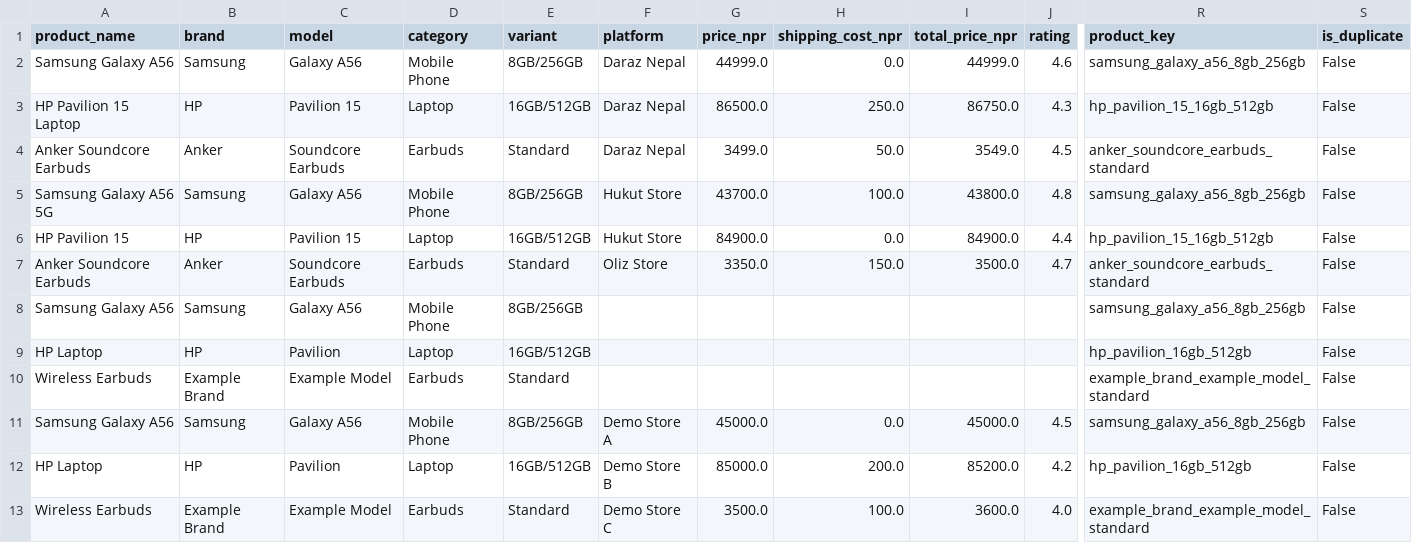
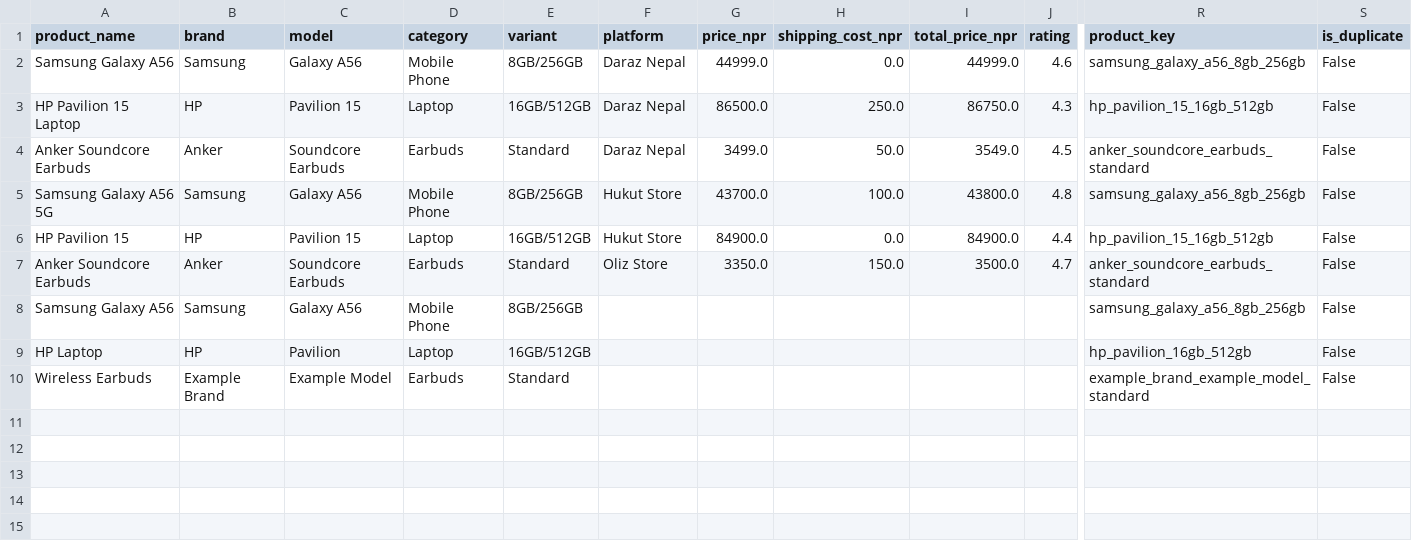
Before and after one commit to Bhuwan-110/Smart-Shopping-Nepal, a CSV file: Smart Shopping Nepal/data/processed/cleaned_products.csv, drawn as a sheet; only a part is shown, gaps mark what is left out; rows hold the shown columns only; the diff names each change by its address in the sheet, - before the commit and + after, or states it on an @@ line.

Commit message:
feat: initialize Smart Shopping Nepal Django web application and data pipeline

```diff
--- a/Smart Shopping Nepal/data/processed/cleaned_products.csv
+++ b/Smart Shopping Nepal/data/processed/cleaned_products.csv
-row 11: Samsung Galaxy A56 | Samsung | Galaxy A56 | Mobile Phone | 8GB/256GB | Demo Store A | 45000.0 | 0.0 | 45000.0 | 4.5 | samsung_galaxy_a56_8gb_256gb | False
-row 12: HP Laptop | HP | Pavilion | Laptop | 16GB/512GB | Demo Store B | 85000.0 | 200.0 | 85200.0 | 4.2 | hp_pavilion_16gb_512gb | False
-row 13: Wireless Earbuds | Example Brand | Example Model | Earbuds | Standard | Demo Store C | 3500.0 | 100.0 | 3600.0 | 4.0 | example_brand_example_model_standard | False
```
Also changed, not shown: Smart Shopping Nepal/data/processed/detailed_store_comparison.csv, Smart Shopping Nepal/data/processed/price_comparison_summary.csv, 41 other files.
